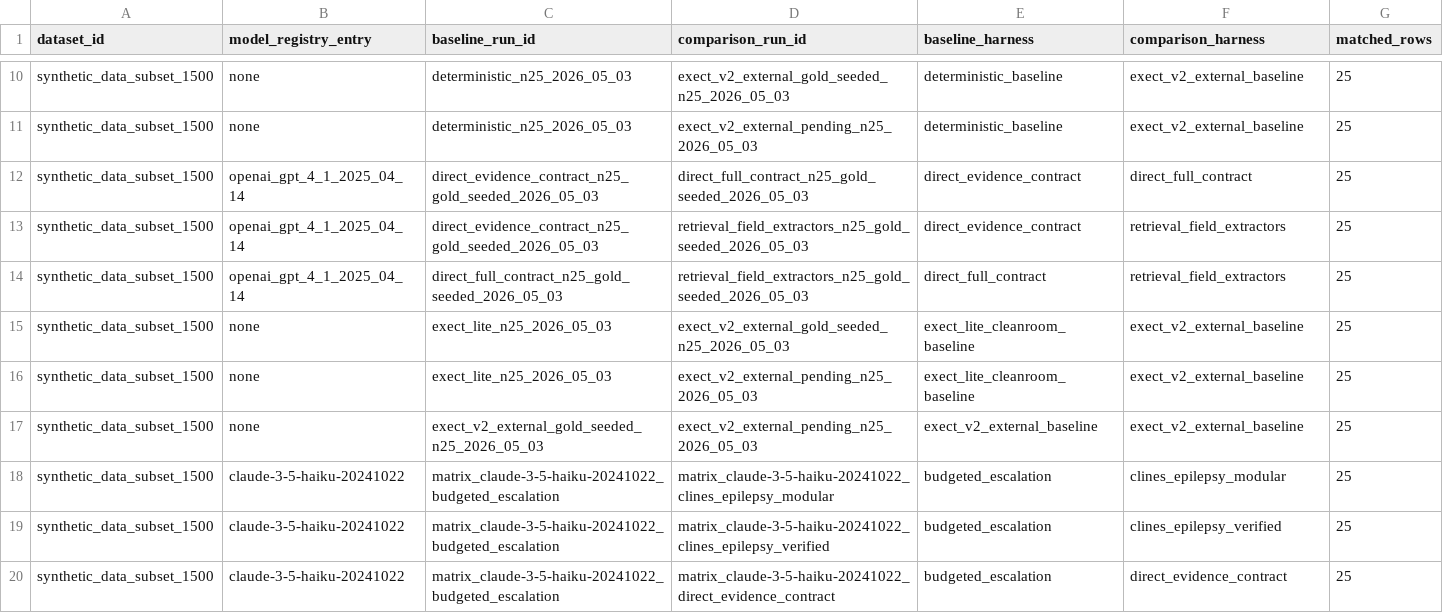
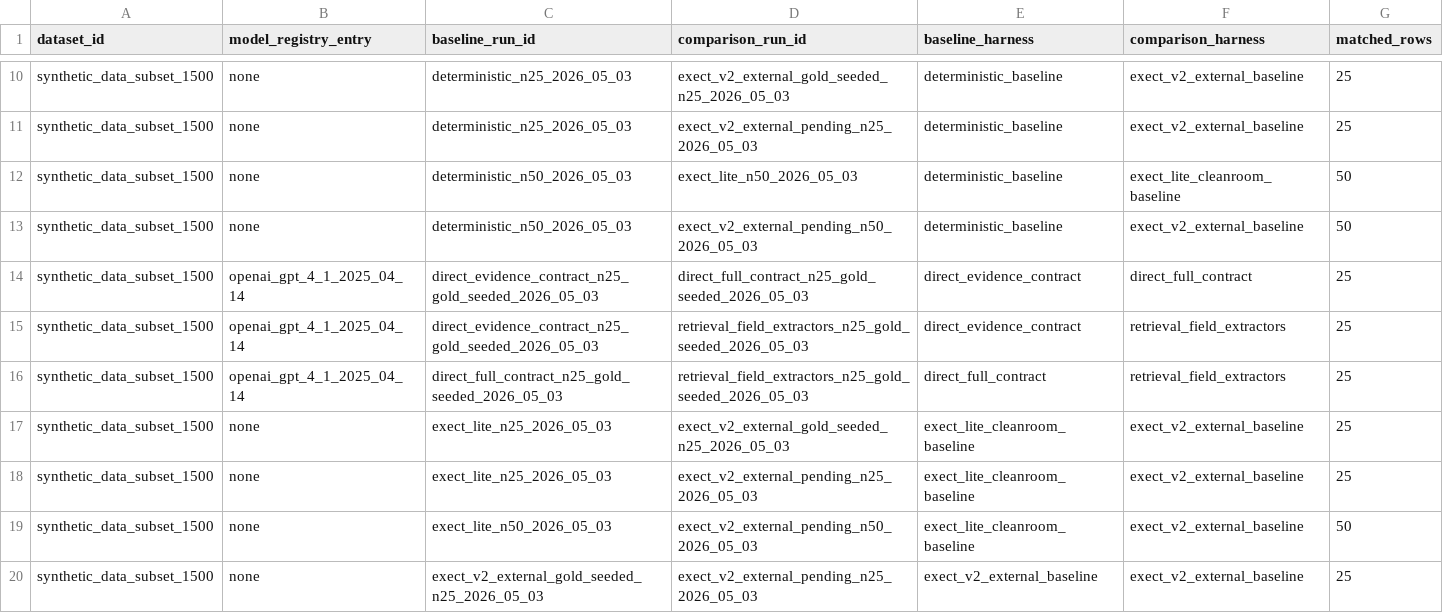
Before and after one commit to cbrown564-alt/dissertation-clean, a CSV file: results/tables/architecture_ablation.csv, drawn as a sheet; only a part is shown, gaps mark what is left out; the shorter side is filled out with more unchanged rows; rows hold the shown columns only; the diff names each change by its address in the sheet, - before the commit and + after, or states it on an @@ line.

```diff
--- a/results/tables/architecture_ablation.csv
+++ b/results/tables/architecture_ablation.csv
+row 12: synthetic_data_subset_1500 | none | deterministic_n50_2026_05_03 | exect_lite_n50_2026_05_03 | deterministic_baseline | exect_lite_cleanroom_baseline | 50
+row 13: synthetic_data_subset_1500 | none | deterministic_n50_2026_05_03 | exect_v2_external_pending_n50_2026_05_03 | deterministic_baseline | exect_v2_external_baseline | 50
+row 19: synthetic_data_subset_1500 | none | exect_lite_n50_2026_05_03 | exect_v2_external_pending_n50_2026_05_03 | exect_lite_cleanroom_baseline | exect_v2_external_baseline | 50
```
Also changed, not shown: results/tables/architecture_harness_coverage.csv, results/tables/baseline_comparability.csv, 20 other files.
